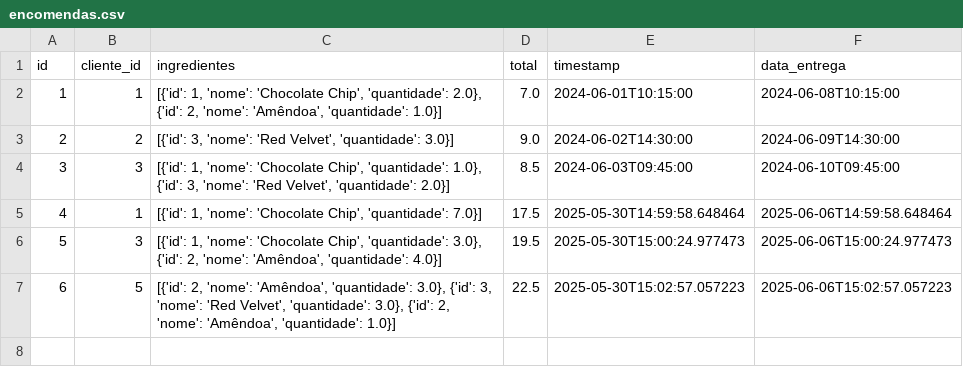
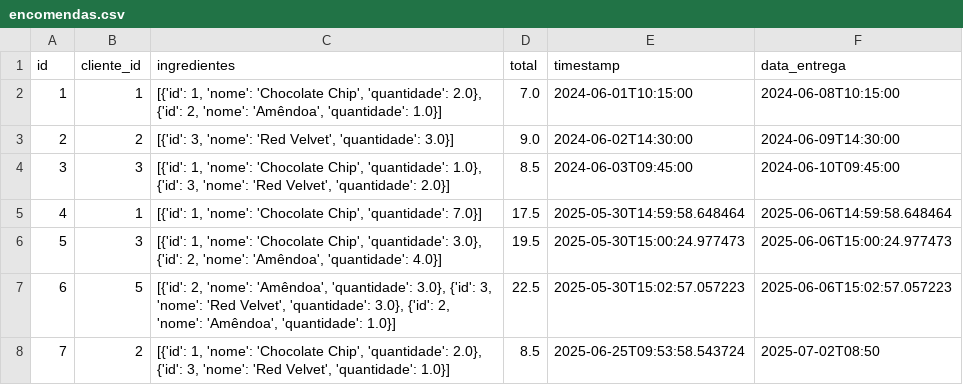
Before and after one commit to JoaoRuiOliveira/cookies_rita, a CSV file: backend/data/encomendas.csv, drawn as a sheet; the diff names each change by its address in the sheet, - before the commit and + after, or states it on an @@ line.

Commit message:
feat: contact field for clients, calendar/order integration, full PT-PT localization, validation and changelog update [2024-06-25]

```diff
--- a/backend/data/encomendas.csv
+++ b/backend/data/encomendas.csv
+row 8: 7 | 2 | [{'id': 1, 'nome': 'Chocolate Chip', 'quantidade': 2.0}, {'id': 3, 'nome': 'Red Velvet', 'quantidade': 1.0}] | 8.5 | 2025-06-25T09:53:58.543724 | 2025-07-02T08:50
```
Also changed, not shown: 12 other files.
